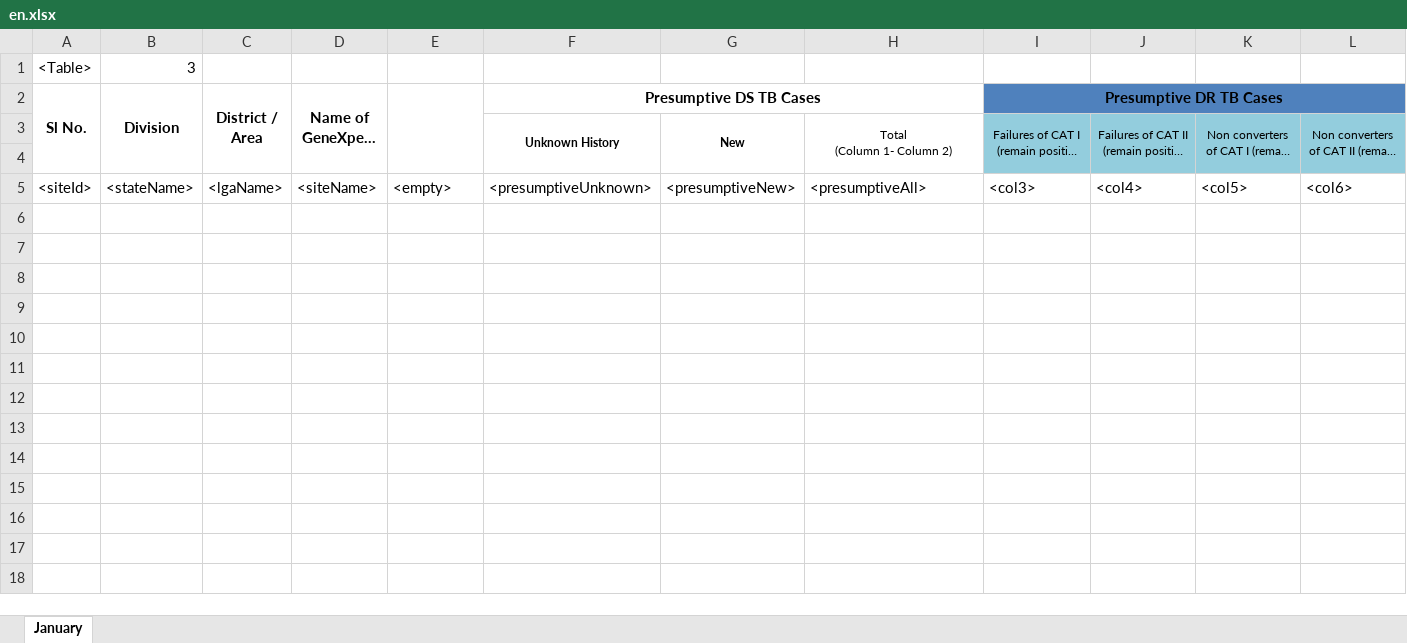
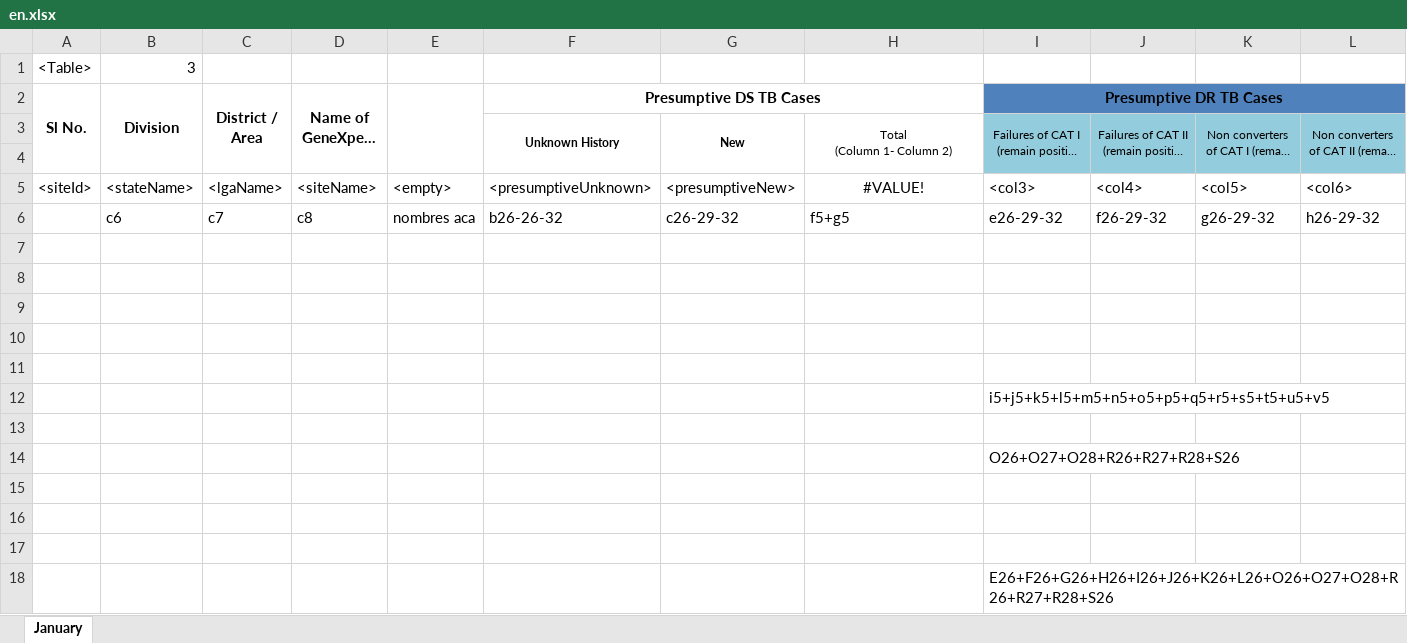
Before and after one commit to RahatSaqib/aspect, an Excel workbook: api/templates/results_10a_10b_covid_ntp_use/en.xlsx, sheet January, drawn as a sheet; only a part is shown; long unchanged cells end in …; values as stored, in another font and other column widths than the file's, no borders; rows hold the shown columns only; the diff names each change by its address in the sheet, - before the commit and + after, or states it on an @@ line.

Commit message:
add info tags to xlsx

```diff
--- a/api/templates/results_10a_10b_covid_ntp_use/en.xlsx (sheet January)
+++ b/api/templates/results_10a_10b_covid_ntp_use/en.xlsx (sheet January)
-H5: <presumptiveAll>
+H5: #VALUE!
-H5 alignment: left
+H5 alignment: center
+row 6:  | c6 | c7 | c8 | nombres aca | b26-26-32 | c26-29-32 | f5+g5 | e26-29-32 | f26-29-32 | g26-29-32 | h26-29-32
+row 7: (empty)
+row 8: (empty)
+row 9: (empty)
+row 10: (empty)
+row 11: (empty)
+row 12:  |  |  |  |  |  |  |  | i5+j5+k5+l5+m5+n5+o5+p5+q5+r5+s5+t5+u5+v5
+row 13: (empty)
+row 14:  |  |  |  |  |  |  |  | O26+O27+O28+R26+R27+R28+S26
+row 15: (empty)
+row 16: (empty)
+row 17: (empty)
+row 18:  |  |  |  |  |  |  |  | E26+F26+G26+H26+I26+J26+K26+L26+O26+O27+O28+R26+R27+R28+S26
```
